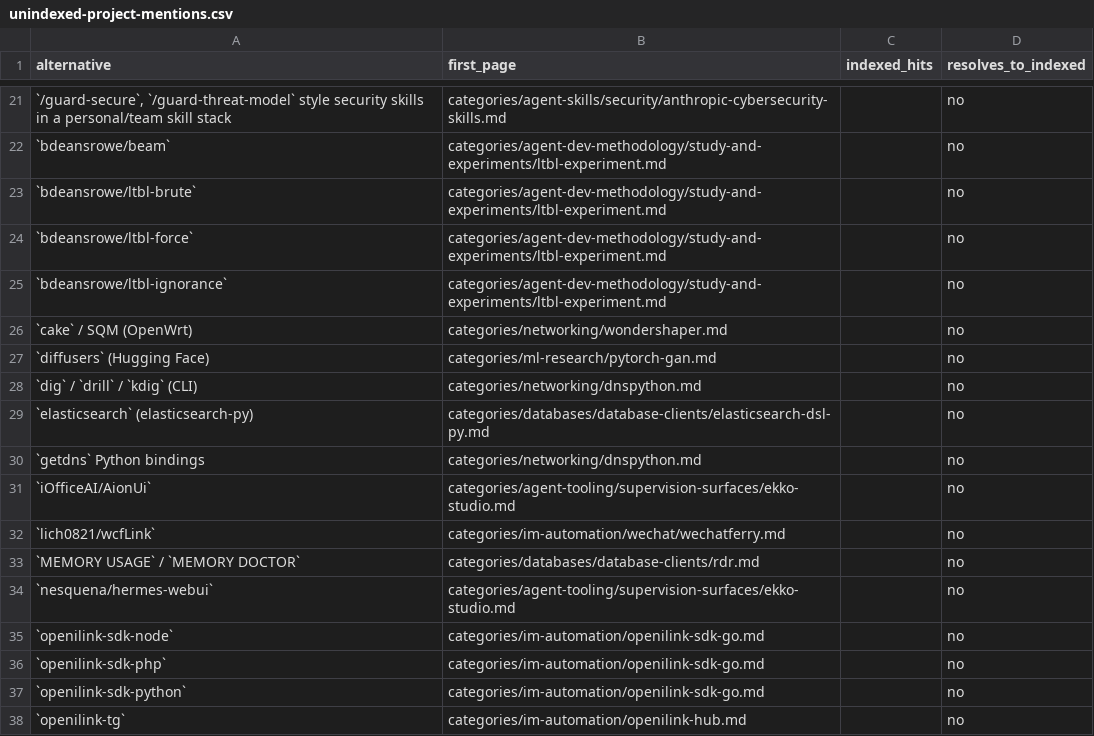
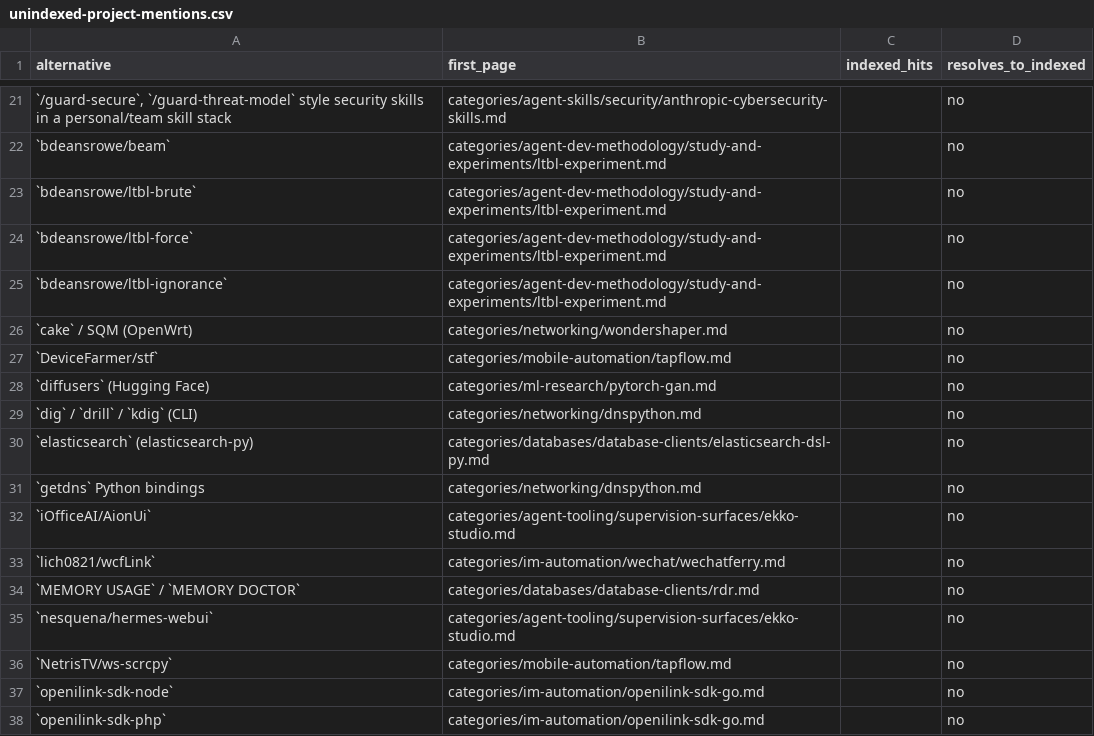
Before and after one commit to ZhenningLang/GitHub-Michelin, a CSV file: reports/unindexed-project-mentions.csv, drawn as a sheet; only a part is shown, gaps mark what is left out; the shorter side is filled out with more unchanged rows; the diff names each change by its address in the sheet, - before the commit and + after, or states it on an @@ line.

```diff
--- a/reports/unindexed-project-mentions.csv
+++ b/reports/unindexed-project-mentions.csv
+row 27: `DeviceFarmer/stf` | categories/mobile-automation/tapflow.md |  | no
+row 36: `NetrisTV/ws-scrcpy` | categories/mobile-automation/tapflow.md |  | no
```
Also changed, not shown: reports/repo-page-index.csv, 13 other files.
